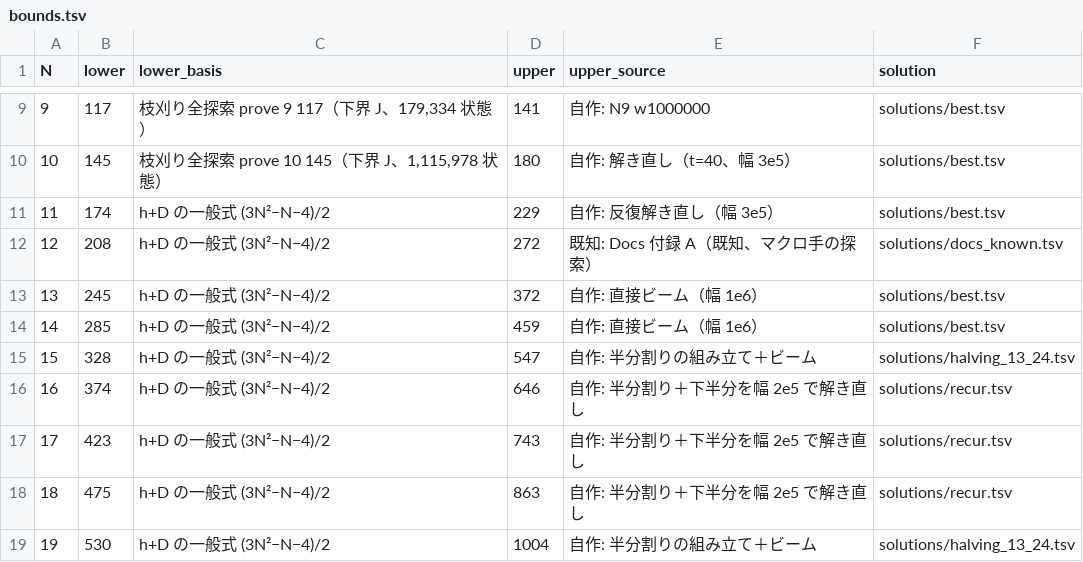
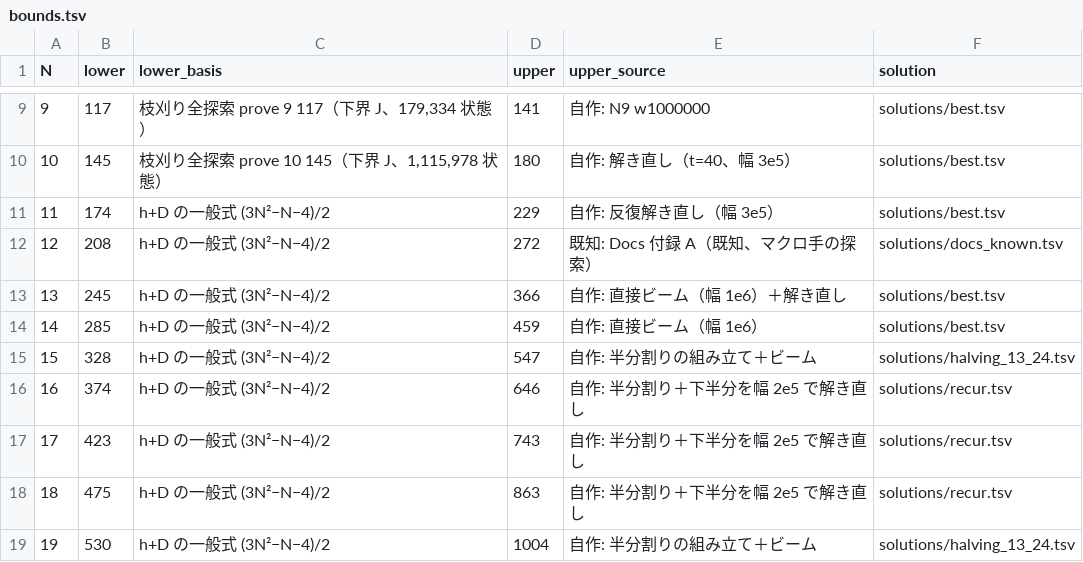
Before and after one commit to wand125/colorsort-transpose, a TSV file: bounds.tsv, drawn as a sheet; only a part is shown, gaps mark what is left out.

```diff
--- a/bounds.tsv
+++ b/bounds.tsv
@@ -12,3 +12,3 @@ N	lower	lower_basis	upper	upper_source	solution
 12	208	h+D の一般式 (3N²−N−4)/2	272	既知: Docs 付録 A（既知、マクロ手の探索）	solutions/docs_known.tsv
-13	245	h+D の一般式 (3N²−N−4)/2	372	自作: 直接ビーム（幅 1e6）	solutions/best.tsv
+13	245	h+D の一般式 (3N²−N−4)/2	366	自作: 直接ビーム（幅 1e6）＋解き直し	solutions/best.tsv
 14	285	h+D の一般式 (3N²−N−4)/2	459	自作: 直接ビーム（幅 1e6）	solutions/best.tsv
```
Also changed, not shown: solutions/best.tsv, 8 other files.
